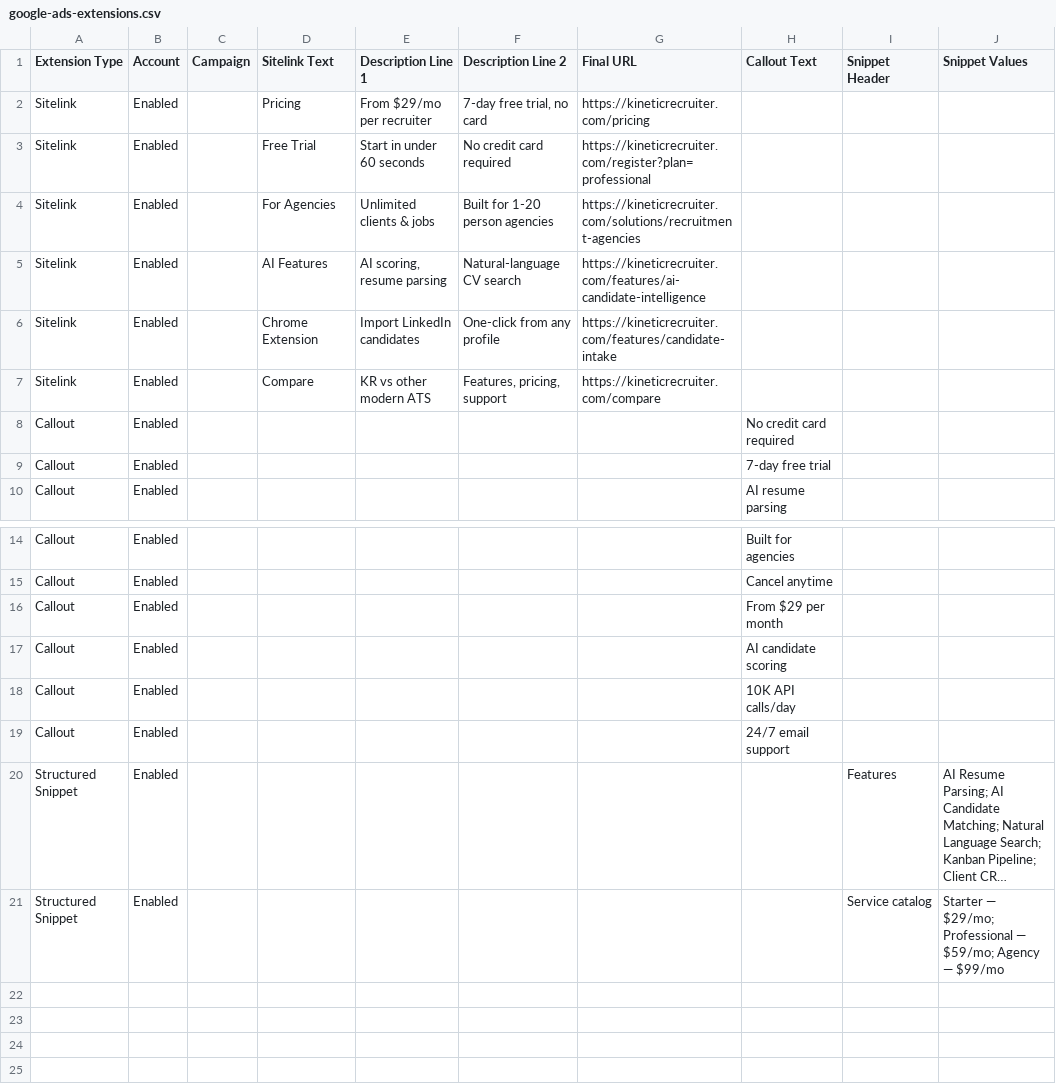
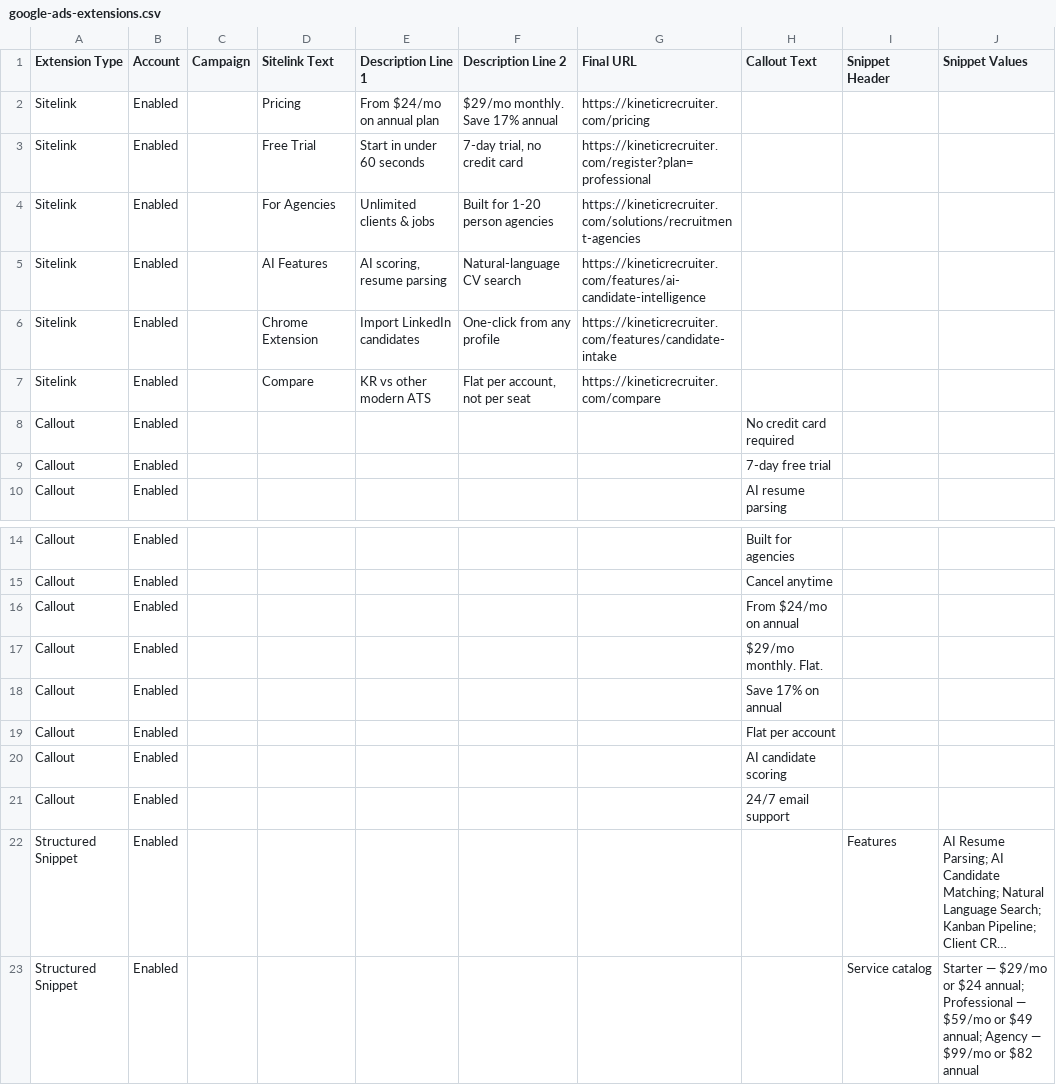
Before and after one commit to jatalla-eng/kineticrecruiter-site, a CSV file: marketing/ads/exports/google-ads-extensions.csv, drawn as a sheet; only a part is shown, gaps mark what is left out; long unchanged cells end in …; removed rows and columns are numbered as before the commit, all else as after; the diff names each change by its address in the sheet, - before the commit and + after, or states it on an @@ line.

```diff
--- a/marketing/ads/exports/google-ads-extensions.csv
+++ b/marketing/ads/exports/google-ads-extensions.csv
-E2 (Description Line 1): From $29/mo per recruiter
+E2 (Description Line 1): From $24/mo on annual plan
-F2 (Description Line 2): 7-day free trial, no card
+F2 (Description Line 2): $29/mo monthly. Save 17% annual
-F3 (Description Line 2): No credit card required
+F3 (Description Line 2): 7-day trial, no credit card
-F7 (Description Line 2): Features, pricing, support
+F7 (Description Line 2): Flat per account, not per seat
+row 16: Callout | Enabled |  |  |  |  |  | From $24/mo on annual
-H17 (Callout Text): From $29 per month
+H17 (Callout Text): $29/mo monthly. Flat.
+row 18: Callout | Enabled |  |  |  |  |  | Save 17% on annual
+row 19: Callout | Enabled |  |  |  |  |  | Flat per account
-row 18: Callout | Enabled |  |  |  |  |  | 10K API calls/day
-J23 (Snippet Values): Starter — $29/mo; Professional — $59/mo; Agency — $99/mo
+J23 (Snippet Values): Starter — $29/mo or $24 annual; Professional — $59/mo or $49 annual; Agency — $99/mo or $82 annual
```
Also changed, not shown: marketing/ads/exports/google-ads-ads.csv, 8 other files.
